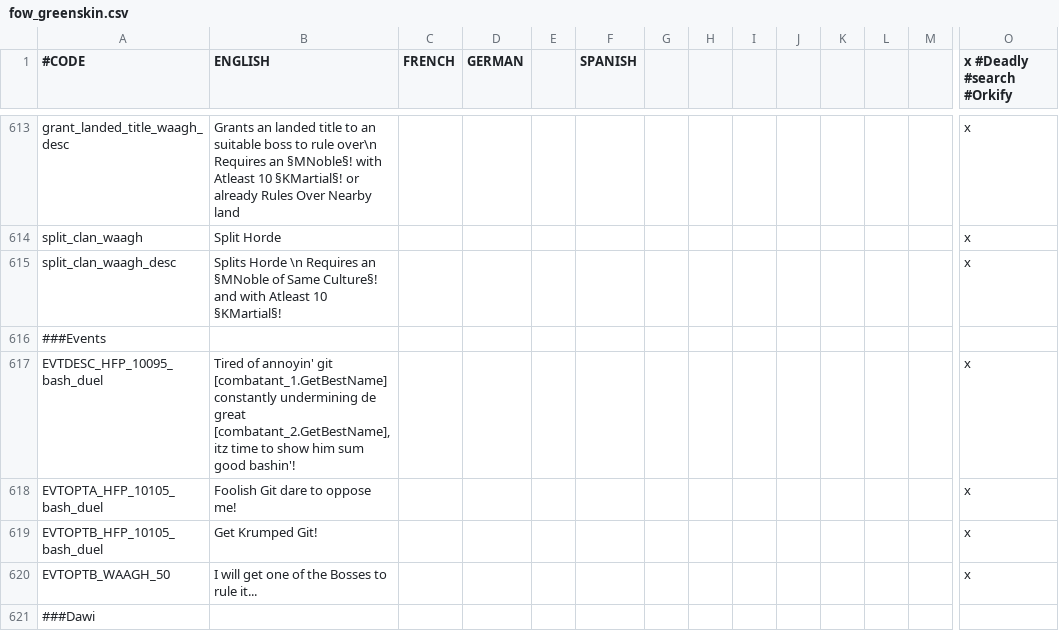
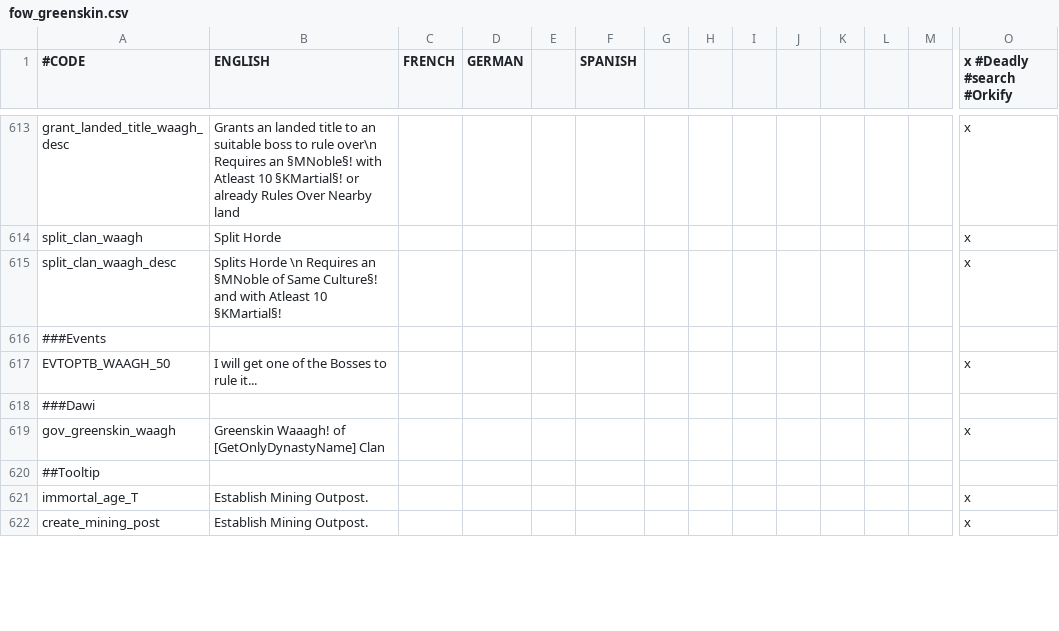
Before and after one commit to Komioski/WH-Geheimnisnacht, a CSV file: localisation/fow_greenskin.csv, drawn as a sheet; only a part is shown, gaps mark what is left out; the shorter side is filled out with more unchanged rows; rows hold the shown columns only; the diff names each change by its address in the sheet, - before the commit and + after, or states it on an @@ line.

```diff
--- a/localisation/fow_greenskin.csv
+++ b/localisation/fow_greenskin.csv
-row 617: EVTDESC_HFP_10095_bash_duel | Tired of annoyin' git [combatant_1.GetBestName] constantly undermining de great [combatant_2.GetBestName], itz time to show him sum good bashin'! |  |  |  |  |  |  |  |  |  |  |  | x
-row 618: EVTOPTA_HFP_10105_bash_duel | Foolish Git dare to oppose me! |  |  |  |  |  |  |  |  |  |  |  | x
-row 619: EVTOPTB_HFP_10105_bash_duel | Get Krumped Git! |  |  |  |  |  |  |  |  |  |  |  | x
```
Also changed, not shown: 29 other files.
